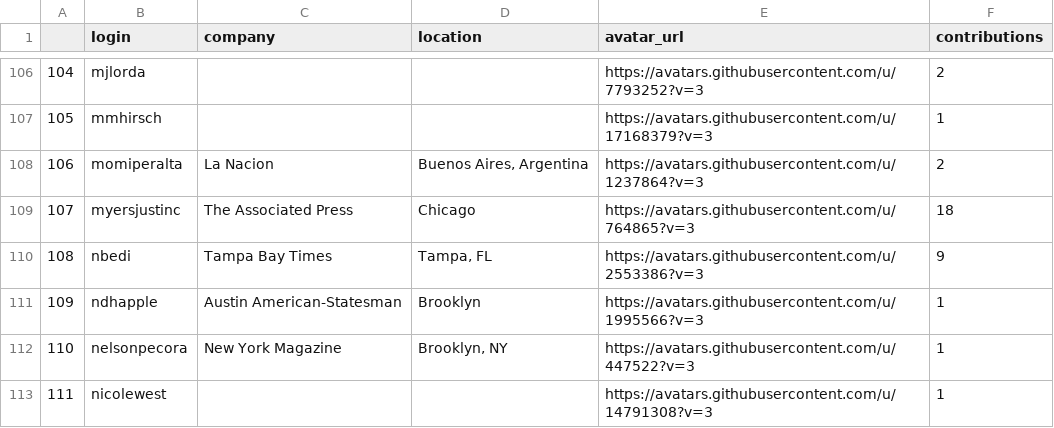
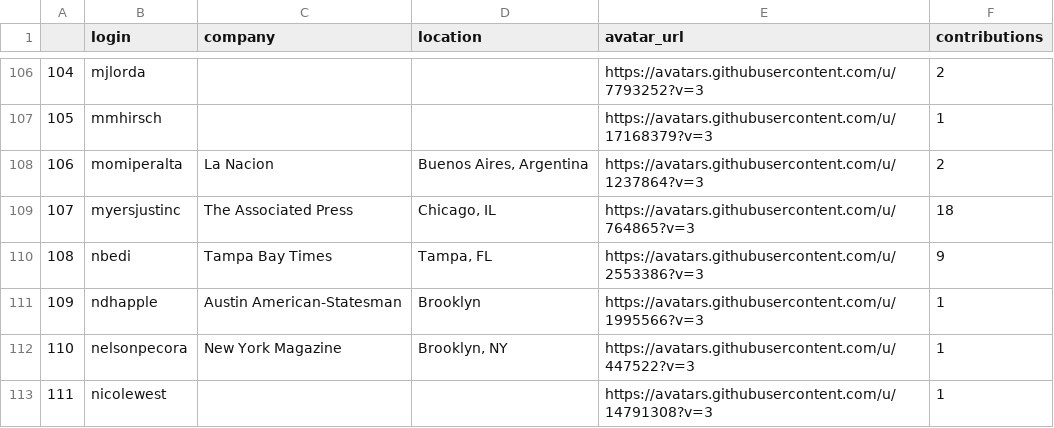
Before and after one commit to palewire/python-calaccess-notebooks, a CSV file: project-management/output/unique-contributors.csv, drawn as a sheet; only a part is shown, gaps mark what is left out; the diff covers the shown part only.

```diff
--- a/project-management/output/unique-contributors.csv
+++ b/project-management/output/unique-contributors.csv
@@ -108,3 +108,3 @@
 106,momiperalta,La Nacion,"Buenos Aires, Argentina",https://avatars.githubusercontent.com/u/1237864?v=3,2
-107,myersjustinc,The Associated Press,Chicago,https://avatars.githubusercontent.com/u/764865?v=3,18
+107,myersjustinc,The Associated Press,"Chicago, IL",https://avatars.githubusercontent.com/u/764865?v=3,18
 108,nbedi,Tampa Bay Times,"Tampa, FL",https://avatars.githubusercontent.com/u/2553386?v=3,9
```
Also changed, not shown: 30 edited cells elsewhere in this file, project-management/input/contributors-corrections.csv, 2 other files.
